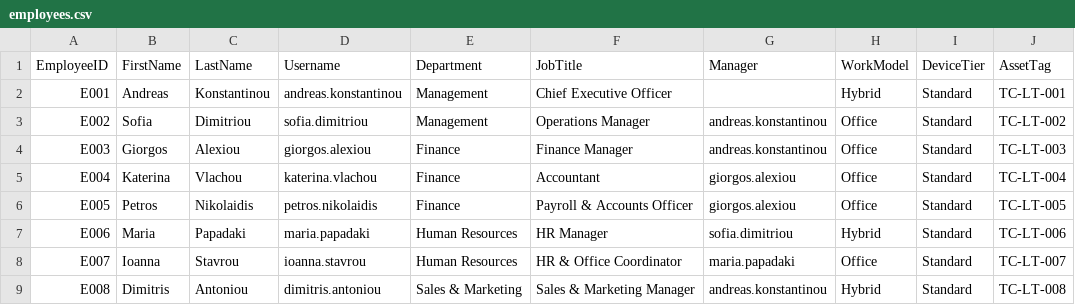
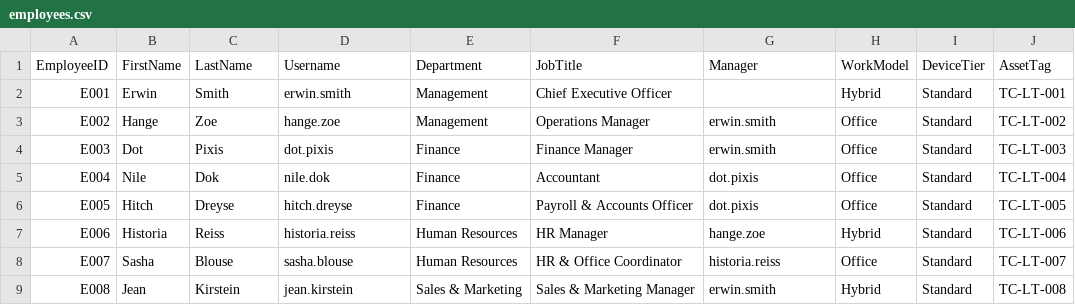
Before and after one commit to kgiannopoulou/techcorp-it-operations-lab, a CSV file: 00-company-overview/data/employees.csv, drawn as a sheet; only a part is shown; the diff covers the shown part only.

Commit message:
company: rename employees to Attack on Titan characters
Fictional cast now uses Attack on Titan character names (names only).
Usernames, managers and laptop assignments updated in employees.csv and
all documents; IT Specialist persona is Eren Yeager.

```diff
--- a/00-company-overview/data/employees.csv
+++ b/00-company-overview/data/employees.csv
@@ -1,9 +1,9 @@
 EmployeeID,FirstName,LastName,Username,Department,JobTitle,Manager,WorkModel,DeviceTier,AssetTag
-E001,Andreas,Konstantinou,andreas.konstantinou,Management,Chief Executive Officer,,Hybrid,Standard,TC-LT-001
-E002,Sofia,Dimitriou,sofia.dimitriou,Management,Operations Manager,andreas.konstantinou,Office,Standard,TC-LT-002
-E003,Giorgos,Alexiou,giorgos.alexiou,Finance,Finance Manager,andreas.konstantinou,Office,Standard,TC-LT-003
-E004,Katerina,Vlachou,katerina.vlachou,Finance,Accountant,giorgos.alexiou,Office,Standard,TC-LT-004
-E005,Petros,Nikolaidis,petros.nikolaidis,Finance,Payroll & Accounts Officer,giorgos.alexiou,Office,Standard,TC-LT-005
-E006,Maria,Papadaki,maria.papadaki,Human Resources,HR Manager,sofia.dimitriou,Hybrid,Standard,TC-LT-006
-E007,Ioanna,Stavrou,ioanna.stavrou,Human Resources,HR & Office Coordinator,maria.papadaki,Office,Standard,TC-LT-007
-E008,Dimitris,Antoniou,dimitris.antoniou,Sales & Marketing,Sales & Marketing Manager,andreas.konstantinou,Hybrid,Standard,TC-LT-008
+E001,Erwin,Smith,erwin.smith,Management,Chief Executive Officer,,Hybrid,Standard,TC-LT-001
+E002,Hange,Zoe,hange.zoe,Management,Operations Manager,erwin.smith,Office,Standard,TC-LT-002
+E003,Dot,Pixis,dot.pixis,Finance,Finance Manager,erwin.smith,Office,Standard,TC-LT-003
+E004,Nile,Dok,nile.dok,Finance,Accountant,dot.pixis,Office,Standard,TC-LT-004
+E005,Hitch,Dreyse,hitch.dreyse,Finance,Payroll & Accounts Officer,dot.pixis,Office,Standard,TC-LT-005
+E006,Historia,Reiss,historia.reiss,Human Resources,HR Manager,hange.zoe,Hybrid,Standard,TC-LT-006
+E007,Sasha,Blouse,sasha.blouse,Human Resources,HR & Office Coordinator,historia.reiss,Office,Standard,TC-LT-007
+E008,Jean,Kirstein,jean.kirstein,Sales & Marketing,Sales & Marketing Manager,erwin.smith,Hybrid,Standard,TC-LT-008
```
Also changed, not shown: 48 edited cells elsewhere in this file, 3 other files.
